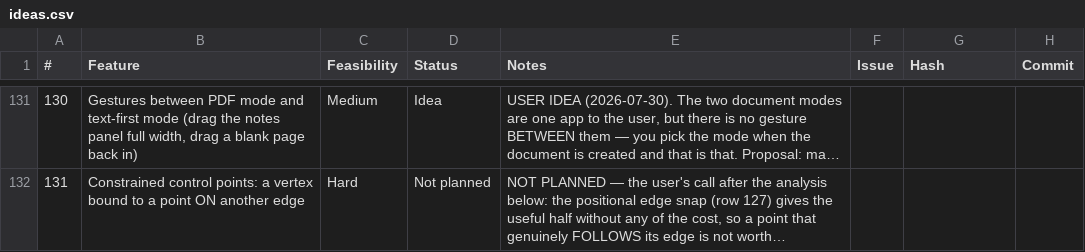
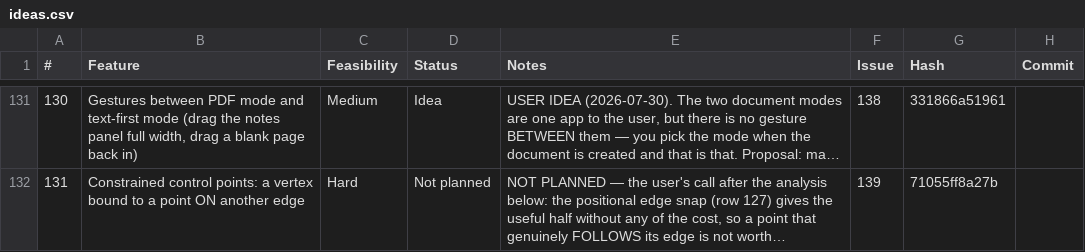
Before and after one commit to brokkoli71/pdf-editor-omarchy, a CSV file: ideas.csv, drawn as a sheet; only a part is shown, gaps mark what is left out; long unchanged cells end in …; the diff covers the shown part only; the diff names each change by its address in the sheet, - before the commit and + after, or states it on an @@ line.

```diff
--- a/ideas.csv
+++ b/ideas.csv
-F131 (Issue): (empty)
+F131 (Issue): 138
-G131 (Hash): (empty)
+G131 (Hash): 331866a51961
-F132 (Issue): (empty)
+F132 (Issue): 139
-G132 (Hash): (empty)
+G132 (Hash): 71055ff8a27b
```
Also changed, not shown: 32 edited cells elsewhere in this file, 4 other files.
